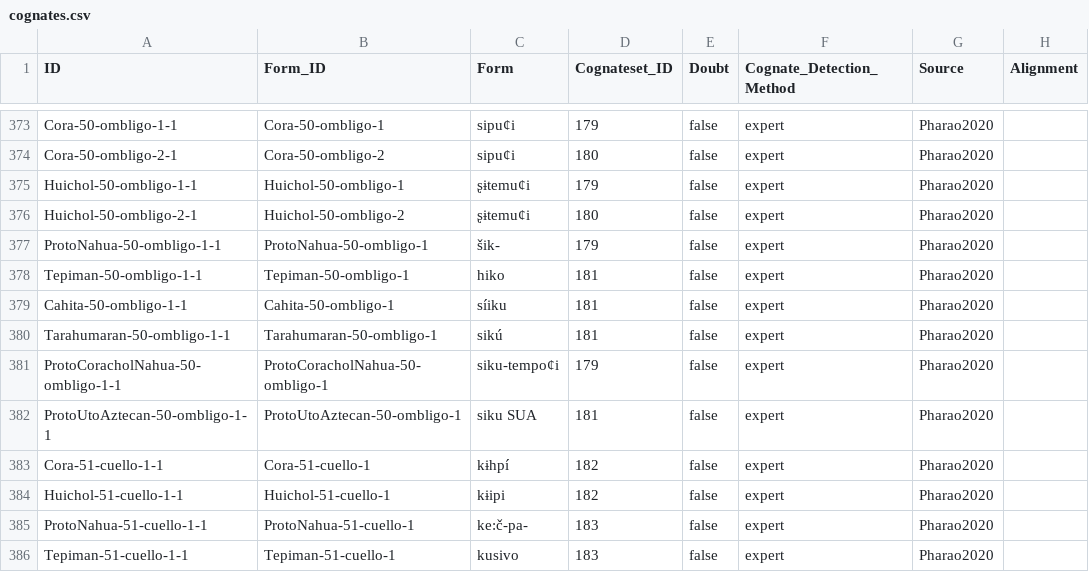
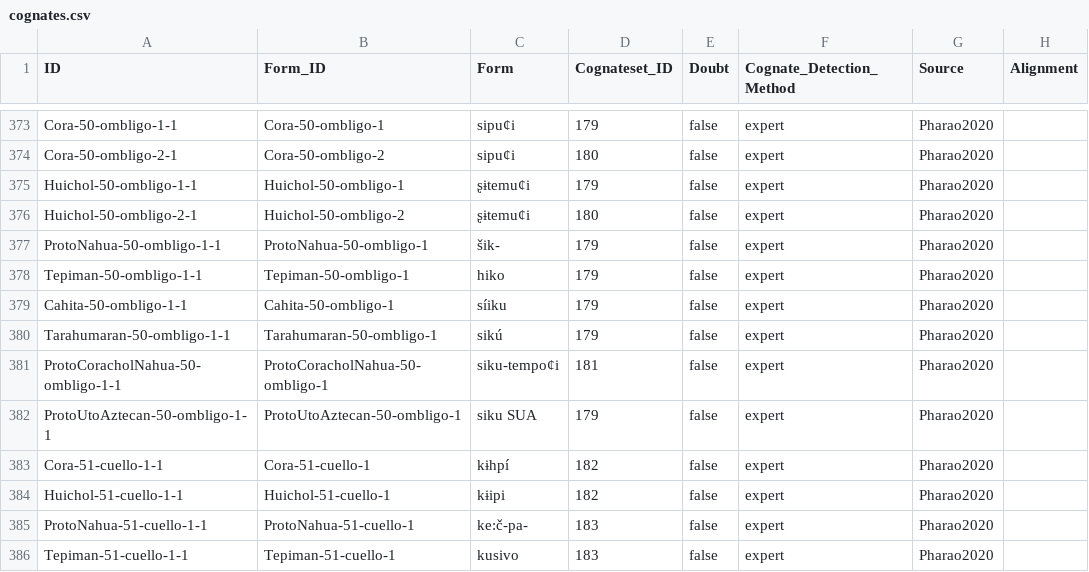
Before and after one commit to lexibank/pharaocoracholaztecan, a CSV file: cldf/cognates.csv, drawn as a sheet; only a part is shown, gaps mark what is left out; the diff covers the shown part only; the diff names each change by its address in the sheet, - before the commit and + after, or states it on an @@ line.

```diff
--- a/cldf/cognates.csv
+++ b/cldf/cognates.csv
-D378:D380 (Cognateset_ID): 181
+D378:D380 (Cognateset_ID): 179
-D381 (Cognateset_ID): 179
+D381 (Cognateset_ID): 181
-D382 (Cognateset_ID): 181
+D382 (Cognateset_ID): 179
```
Also changed, not shown: 4 added rows and 12 edited cells elsewhere in this file, cldf/forms.csv, examples/wordlist.tsv, 8 other files.
